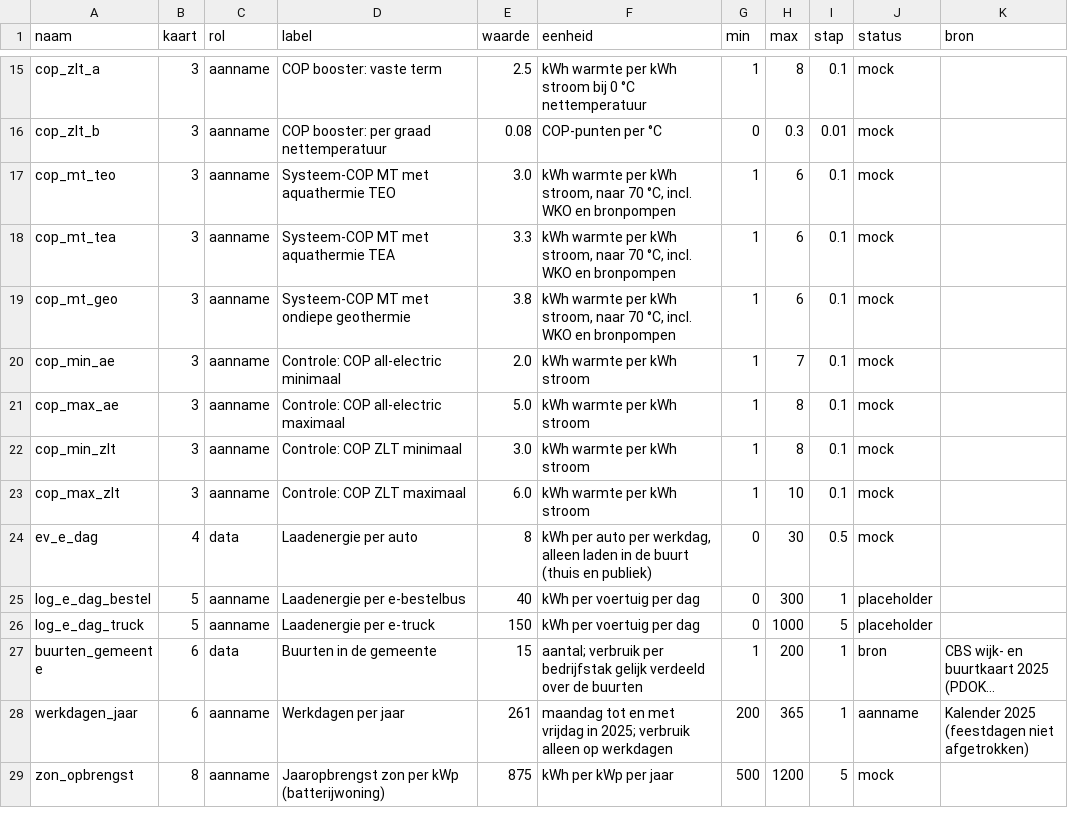
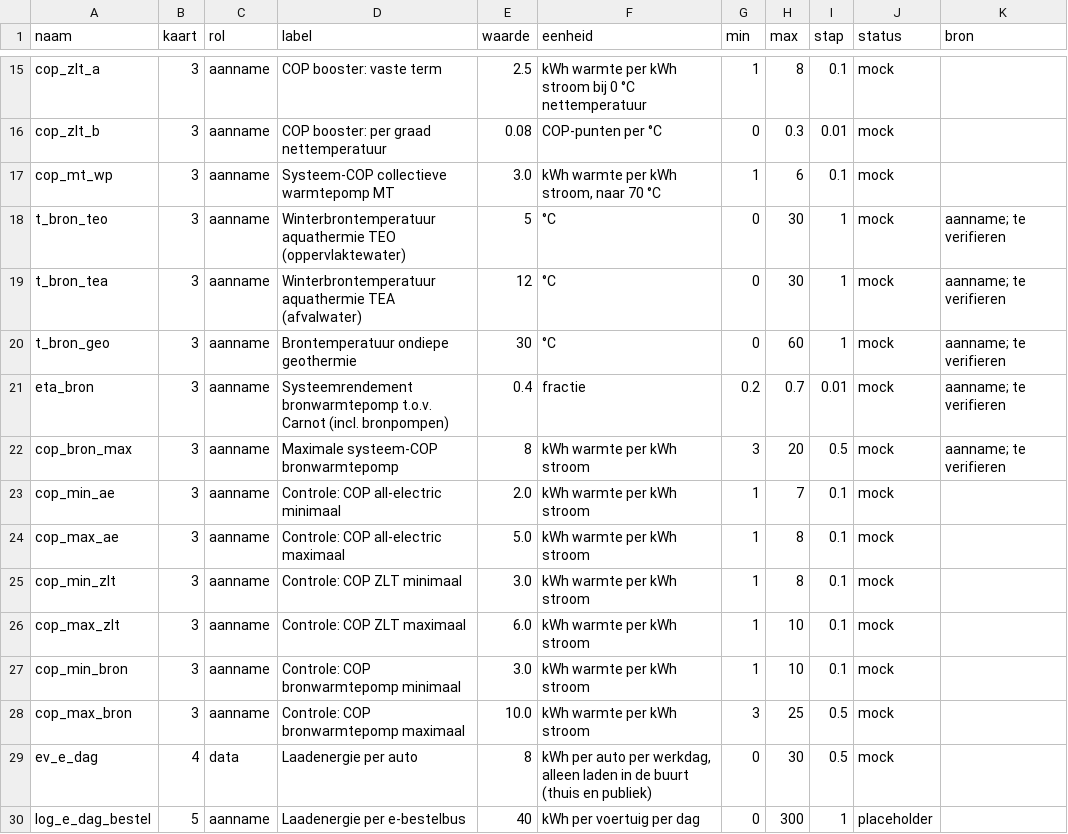
Before and after one commit to ottofabius-krachtwerk/netbelasting-oegstgeest, a CSV file: data/mock/parameters.csv, drawn as a sheet; only a part is shown, gaps mark what is left out; the shorter side is filled out with more unchanged rows; long unchanged cells end in ….

```diff
--- a/data/mock/parameters.csv
+++ b/data/mock/parameters.csv
@@ -16,5 +16,8 @@ cop_zlt_a,3,aanname,COP booster: vaste term,2.5,kWh warmte per kWh stroom bij 0
 cop_zlt_b,3,aanname,COP booster: per graad nettemperatuur,0.08,COP-punten per °C,0,0.3,0.01,mock,
-cop_mt_teo,3,aanname,Systeem-COP MT met aquathermie TEO,3.0,"kWh warmte per kWh stroom, naar 70 °C, incl. WKO en bronpompen",1,6,0.1,mock,
-cop_mt_tea,3,aanname,Systeem-COP MT met aquathermie TEA,3.3,"kWh warmte per kWh stroom, naar 70 °C, incl. WKO en bronpompen",1,6,0.1,mock,
-cop_mt_geo,3,aanname,Systeem-COP MT met ondiepe geothermie,3.8,"kWh warmte per kWh stroom, naar 70 °C, incl. WKO en bronpompen",1,6,0.1,mock,
+cop_mt_wp,3,aanname,Systeem-COP collectieve warmtepomp MT,3.0,"kWh warmte per kWh stroom, naar 70 °C",1,6,0.1,mock,
+t_bron_teo,3,aanname,Winterbrontemperatuur aquathermie TEO (oppervlaktewater),5,°C,0,30,1,mock,aanname; te verifieren
+t_bron_tea,3,aanname,Winterbrontemperatuur aquathermie TEA (afvalwater),12,°C,0,30,1,mock,aanname; te verifieren
+t_bron_geo,3,aanname,Brontemperatuur ondiepe geothermie,30,°C,0,60,1,mock,aanname; te verifieren
+eta_bron,3,aanname,Systeemrendement bronwarmtepomp t.o.v. Carnot (incl. bronpompen),0.4,fractie,0.2,0.7,0.01,mock,aanname; te verifieren
+cop_bron_max,3,aanname,Maximale systeem-COP bronwarmtepomp,8,kWh warmte per kWh stroom,3,20,0.5,mock,aanname; te verifieren
 cop_min_ae,3,aanname,Controle: COP all-electric minimaal,2.0,kWh warmte per kWh stroom,1,7,0.1,mock,
@@ -23,2 +26,4 @@ cop_min_zlt,3,aanname,Controle: COP ZLT minimaal,3.0,kWh warmte per kWh stroom,1
 cop_max_zlt,3,aanname,Controle: COP ZLT maximaal,6.0,kWh warmte per kWh stroom,1,10,0.1,mock,
+cop_min_bron,3,aanname,Controle: COP bronwarmtepomp minimaal,3.0,kWh warmte per kWh stroom,1,10,0.1,mock,
+cop_max_bron,3,aanname,Controle: COP bronwarmtepomp maximaal,10.0,kWh warmte per kWh stroom,3,25,0.5,mock,
 ev_e_dag,4,data,Laadenergie per auto,8,"kWh per auto per werkdag, alleen laden in de buurt (thuis en publiek)",0,30,0.5,mock,
```
Also changed, not shown: 1 other file.
